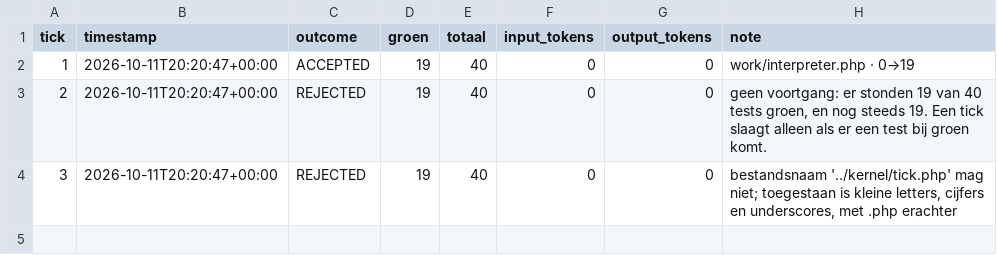
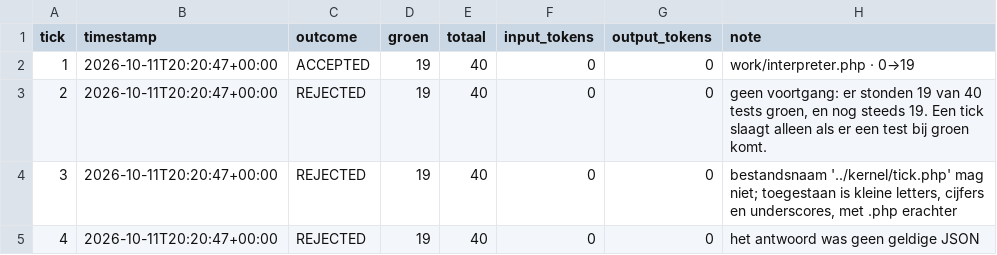
Before and after one commit to lrjohnst/juno, a CSV file: mission/metrics.csv, drawn as a sheet.

Commit message:
tick 4: rejected — het antwoord was geen geldige JSON

```diff
--- a/mission/metrics.csv
+++ b/mission/metrics.csv
@@ -4 +4,2 @@ tick,timestamp,outcome,groen,totaal,input_tokens,output_tokens,note
 3,2026-10-11T20:20:47+00:00,REJECTED,19,40,0,0,"bestandsnaam '../kernel/tick.php' mag niet; toegestaan is kleine letters, cijfers en underscores, met .php erachter"
+4,2026-10-11T20:20:47+00:00,REJECTED,19,40,0,0,het antwoord was geen geldige JSON
```
Also changed, not shown: 2 other files.
